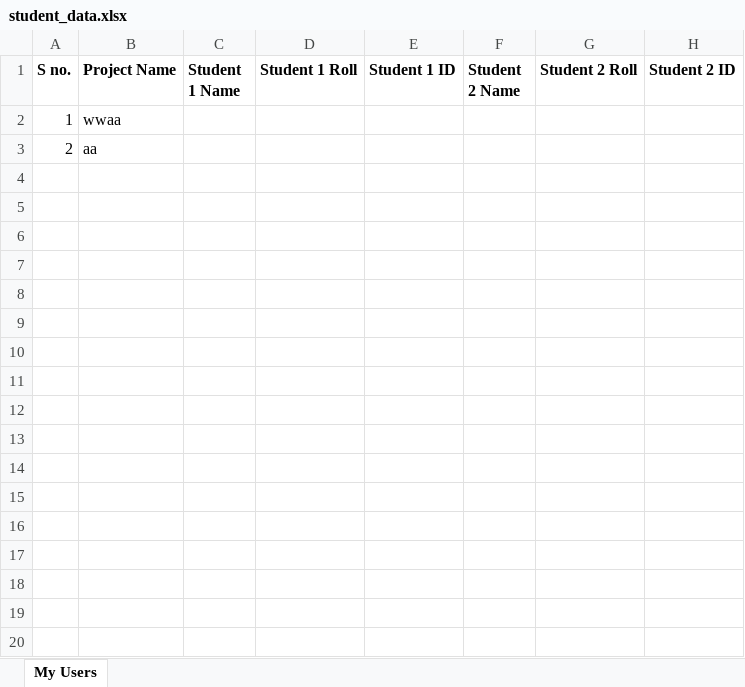
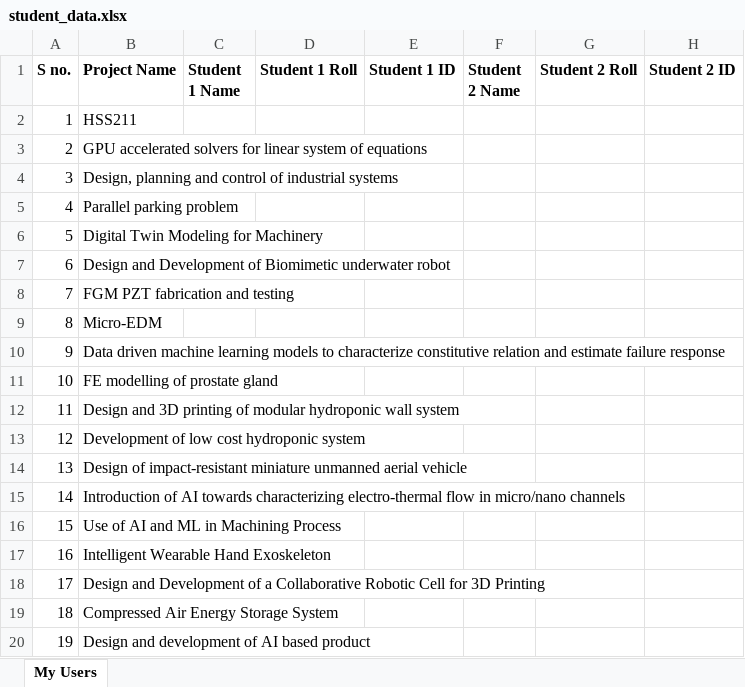
Before and after one commit to AnkitGurwan/BTech-project-allocator, an Excel workbook: backend/Controllers/public/student_data.xlsx, sheet My Users, drawn as a sheet; only a part is shown; values as stored, in another font and other column widths than the file's, no borders; the diff covers the shown part only; the diff names each change by its address in the sheet, - before the commit and + after, or states it on an @@ line.

```diff
--- a/backend/Controllers/public/student_data.xlsx (sheet My Users)
+++ b/backend/Controllers/public/student_data.xlsx (sheet My Users)
-B2 (Project Name): wwaa
+B2 (Project Name): HSS211
-B3 (Project Name): aa
+B3 (Project Name): GPU accelerated solvers for linear system of equations
+row 4: 3 | Design, planning and control of industrial systems
+row 5: 4 | Parallel parking problem
+row 6: 5 | Digital Twin Modeling for Machinery
+row 7: 6 | Design and Development of Biomimetic underwater robot
+row 8: 7 | FGM PZT fabrication and testing
+row 9: 8 | Micro-EDM
+row 10: 9 | Data driven machine learning models to characterize constitutive relation and estimate failure response
+row 11: 10 | FE modelling of prostate gland
+row 12: 11 | Design and 3D printing of modular hydroponic wall system
+row 13: 12 | Development of low cost hydroponic system
+row 14: 13 | Design of impact-resistant miniature unmanned aerial vehicle
+row 15: 14 | Introduction of AI towards characterizing electro-thermal flow in micro/nano channels
+row 16: 15 | Use of AI and ML in Machining Process
+row 17: 16 | Intelligent Wearable Hand Exoskeleton
+row 18: 17 | Design and Development of a Collaborative Robotic Cell for 3D Printing
+row 19: 18 | Compressed Air Energy Storage System
+row 20: 19 | Design and development of AI based product
```
Also changed, not shown: 47 added rows elsewhere in this sheet, 26 other files.
